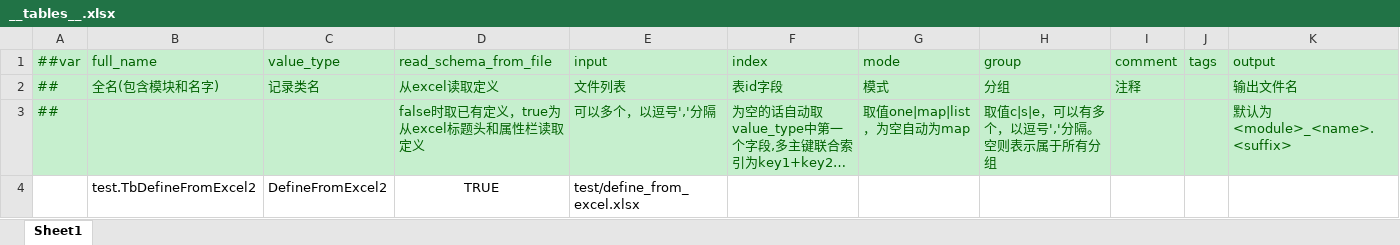
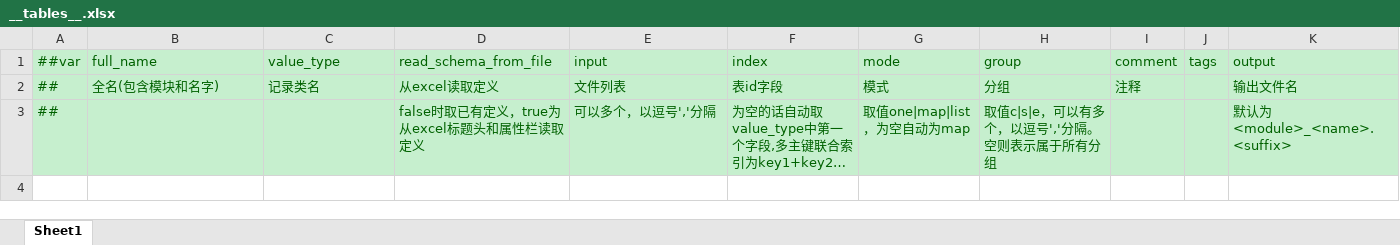
Before and after one commit to yellowsandking/UELuban, an Excel workbook: DataTables/Datas/__tables__.xlsx, sheet Sheet1, drawn as a sheet; long unchanged cells end in …; values as stored, in another font and other column widths than the file's, no borders; the diff names each change by its address in the sheet, - before the commit and + after, or states it on an @@ line.

```diff
--- a/DataTables/Datas/__tables__.xlsx (sheet Sheet1)
+++ b/DataTables/Datas/__tables__.xlsx (sheet Sheet1)
-row 4:  | test.TbDefineFromExcel2 | DefineFromExcel2 | TRUE | test/define_from_excel.xlsx
```
Also changed, not shown: 7 other files.
